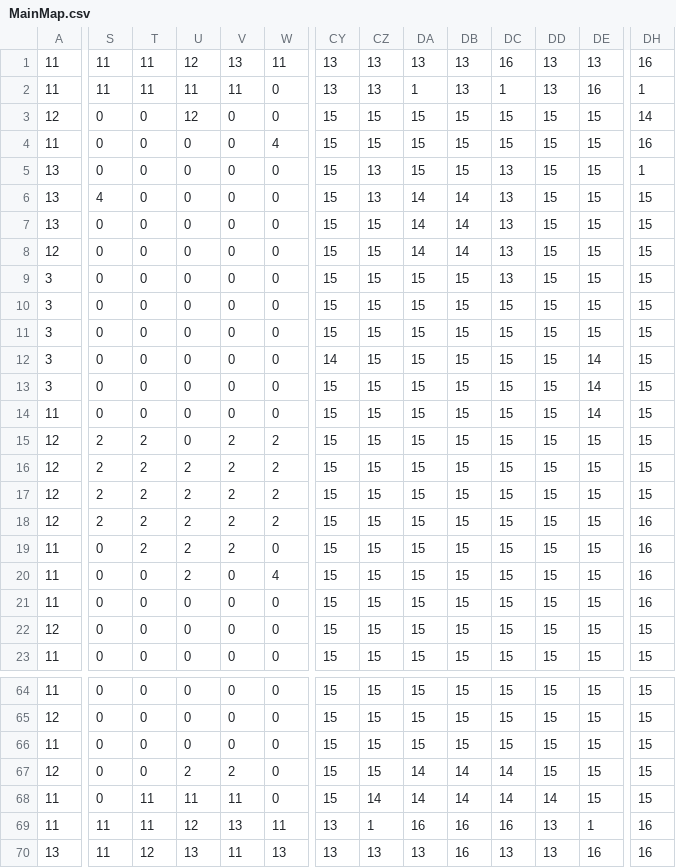
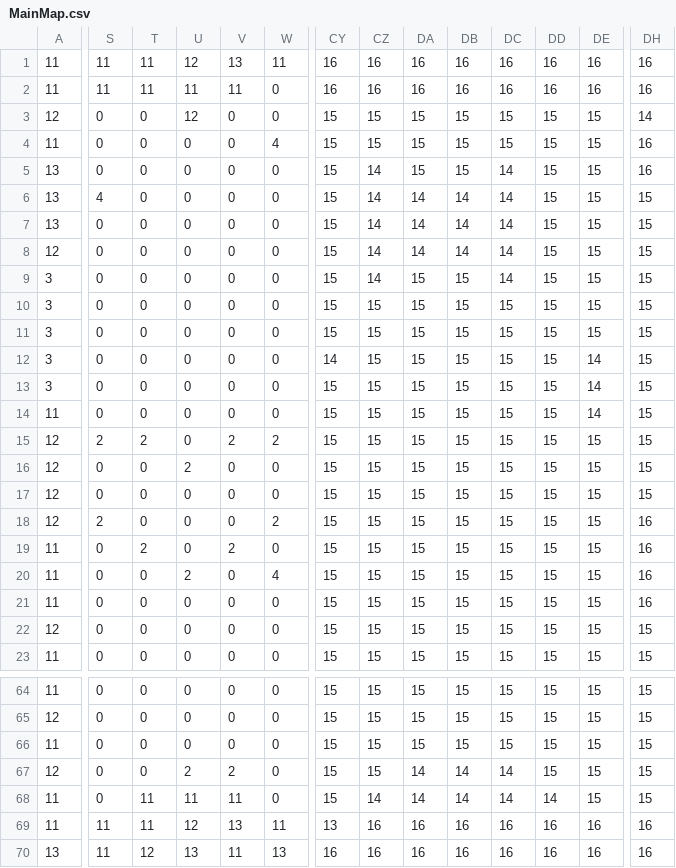
Before and after one commit to NickWard00/Clash-Of-Commits, a CSV file: data/maps/MainMap.csv, drawn as a sheet; only a part is shown, gaps mark what is left out; the diff covers the shown part only; the diff names each change by its address in the sheet, - before the commit and + after, or states it on an @@ line.

Commit message:
edited main map

```diff
--- a/data/maps/MainMap.csv
+++ b/data/maps/MainMap.csv
-CY1:CY2: 13
+CY1:CY2: 16
-CZ1:CZ2: 13
+CZ1:CZ2: 16
-DA1: 13
+DA1: 16
-DB1:DB2: 13
+DB1:DB2: 16
-DD1:DD2: 13
+DD1:DD2: 16
-DE1: 13
+DE1: 16
-DA2: 1
+DA2: 16
-DC2: 1
+DC2: 16
-DH2: 1
+DH2: 16
-CZ5:CZ6: 13
+CZ5:CZ6: 14
-DC5:DC9: 13
+DC5:DC9: 14
-DH5: 1
+DH5: 16
-CZ7:CZ9: 15
+CZ7:CZ9: 14
-S16:S17: 2
+S16:S17: 0
-T16:T18: 2
+T16:T18: 0
-V16:V18: 2
+V16:V18: 0
-W16:W17: 2
+W16:W17: 0
-U17:U19: 2
+U17:U19: 0
-CZ69: 1
+CZ69: 16
-DD69:DD70: 13
+DD69:DD70: 16
-DE69: 1
+DE69: 16
-CY70: 13
+CY70: 16
-CZ70: 13
+CZ70: 16
-DA70: 13
+DA70: 16
-DC70: 13
+DC70: 16
```
Also changed, not shown: 14 edited cells elsewhere in this file.
